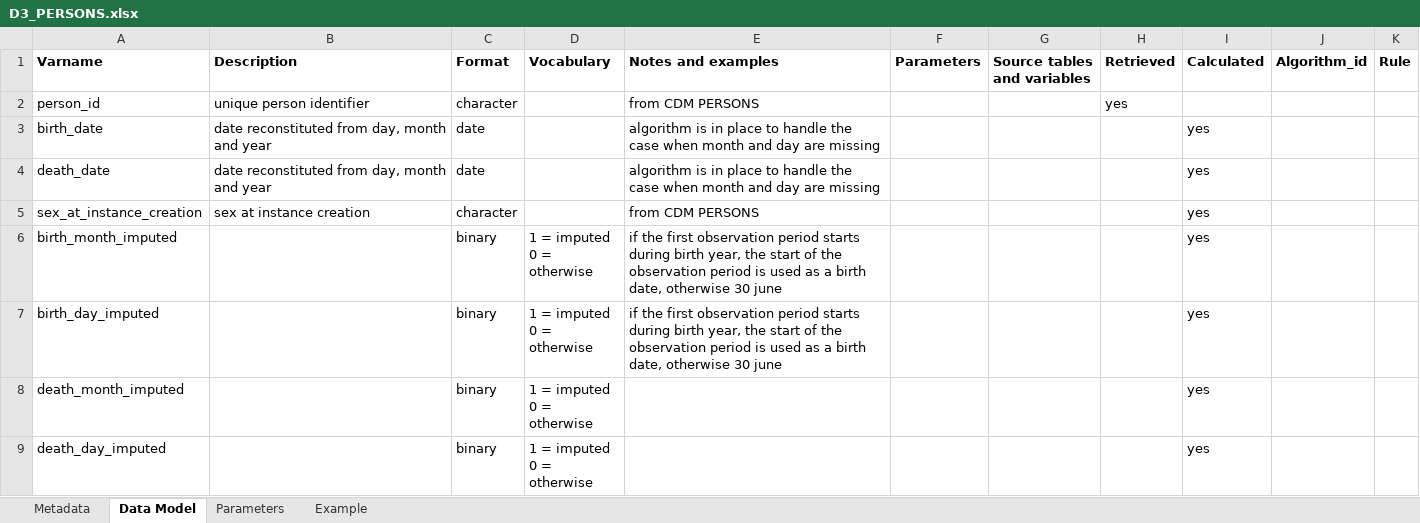
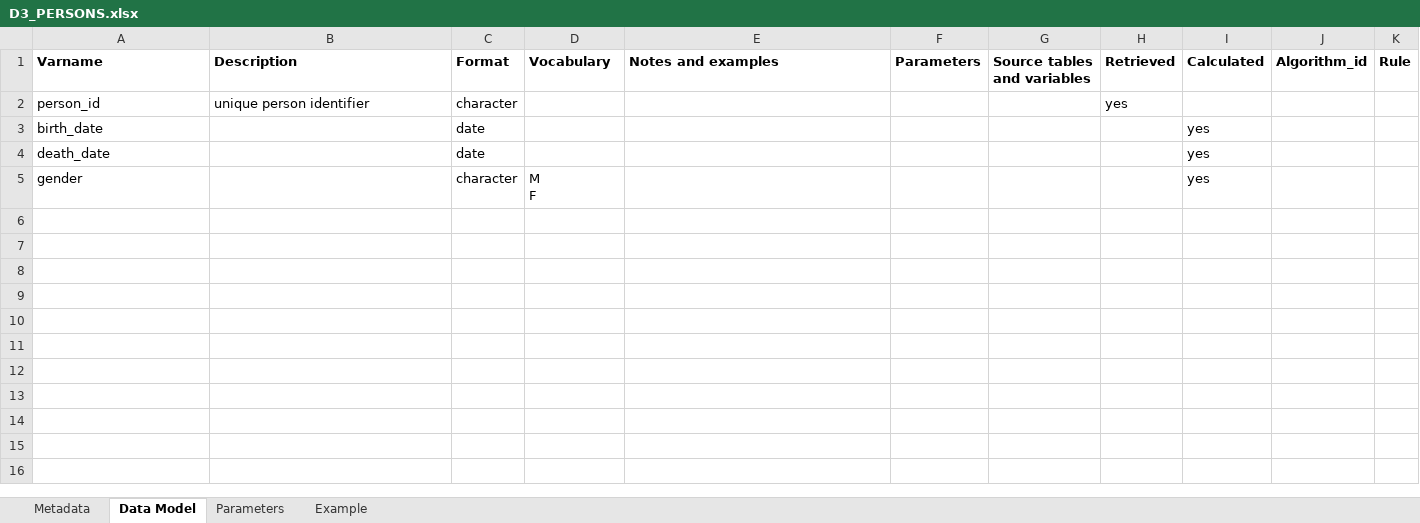
Before and after one commit to ARS-toscana/emorragie_gravi, an Excel workbook: i_codebooks/D3_PERSONS.xlsx, sheet Data Model, drawn as a sheet; values as stored, in another font and other column widths than the file's, no borders; removed rows and columns are numbered as before the commit, all else as after; ↵ is a line break in a cell; the diff names each change by its address in the sheet, - before the commit and + after, or states it on an @@ line.

```diff
--- a/i_codebooks/D3_PERSONS.xlsx (sheet Data Model)
+++ b/i_codebooks/D3_PERSONS.xlsx (sheet Data Model)
-E2 (Notes and examples): from CDM PERSONS
+E2 (Notes and examples): (empty)
-B3:B4 (Description): date reconstituted from day, month and year
+B3:B4 (Description): (empty)
-E3:E4 (Notes and examples): algorithm is in place to handle the case when month and day are missing
+E3:E4 (Notes and examples): (empty)
-row 5: sex_at_instance_creation | sex at instance creation | character |  | from CDM PERSONS |  |  |  | yes
-row 6: birth_month_imputed |  | binary | 1 = imputed ↵ 0 = otherwise | if the first observation period starts during birth year, the start of the observation period is used as a birth date, otherwise 30 june |  |  |  | yes
-row 7: birth_day_imputed |  | binary | 1 = imputed ↵ 0 = otherwise | if the first observation period starts during birth year, the start of the observation period is used as a birth date, otherwise 30 june |  |  |  | yes
-row 8: death_month_imputed |  | binary | 1 = imputed ↵ 0 = otherwise |  |  |  |  | yes
-row 9: death_day_imputed |  | binary | 1 = imputed ↵ 0 = otherwise |  |  |  |  | yes
+row 5: gender |  | character | M ↵ F |  |  |  |  | yes
```
Also changed, not shown: i_codebooks/00_index_emorragie_gravi.xlsx, i_codebooks/D3_clean_spells.xlsx, 31 other files.
